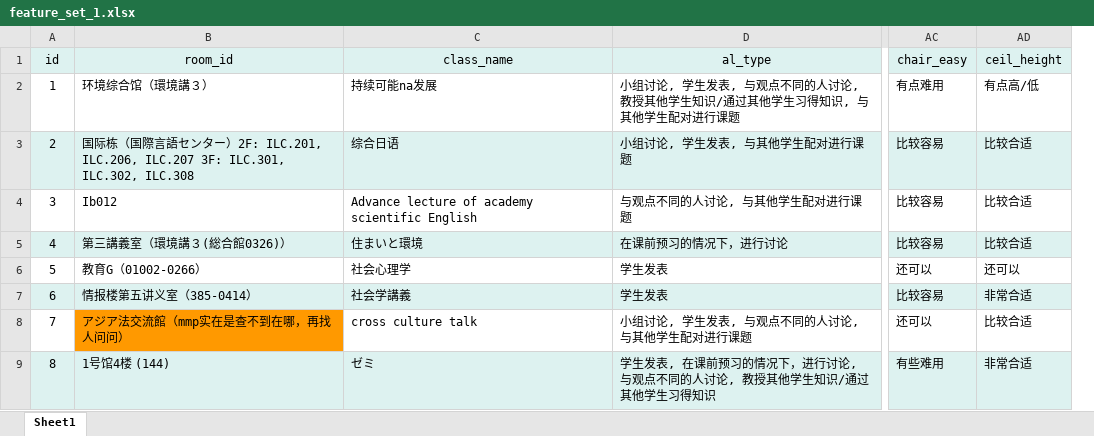
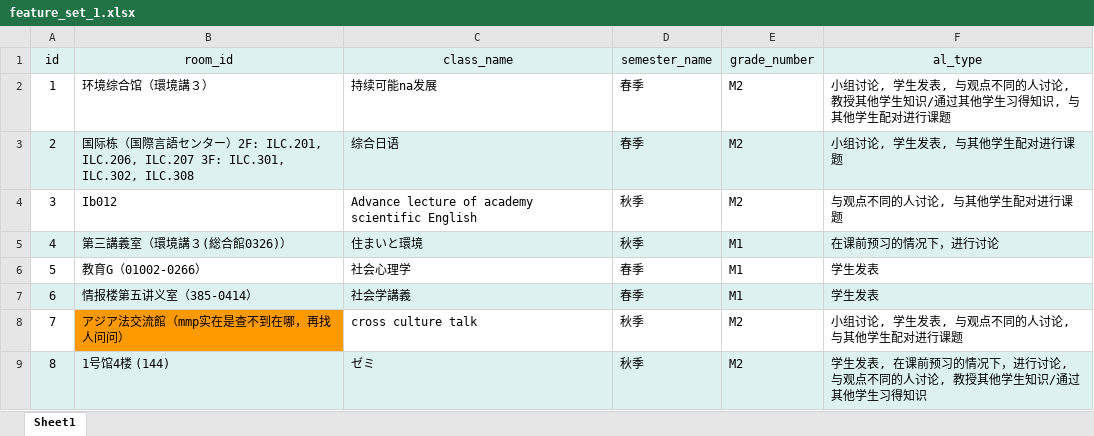
Before and after one commit to YaoxiangLi/active-learning, an Excel workbook: data/feature_set_1.xlsx, sheet Sheet1, drawn as a sheet; only a part is shown, gaps mark what is left out; values as stored, in another font and other column widths than the file's, no borders; removed rows and columns are numbered as before the commit, all else as after; the diff names each change by its address in the sheet, - before the commit and + after, or states it on an @@ line.

```diff
--- a/data/feature_set_1.xlsx (sheet Sheet1)
+++ b/data/feature_set_1.xlsx (sheet Sheet1)
+column D (semester_name), rows 2-9: 春季 | 春季 | 秋季 | 秋季 | 春季 | 春季 | 秋季 | 秋季
+column E (grade_number), rows 2-9: M2 | M2 | M2 | M1 | M1 | M1 | M2 | M2
-column AC (chair_easy), rows 2-9: 有点难用 | 比较容易 | 比较容易 | 比较容易 | 还可以 | 比较容易 | 还可以 | 有些难用
-column AD (ceil_height), rows 2-9: 有点高/低 | 比较合适 | 比较合适 | 比较合适 | 还可以 | 非常合适 | 比较合适 | 非常合适
```
Also changed, not shown: 1 other file.
